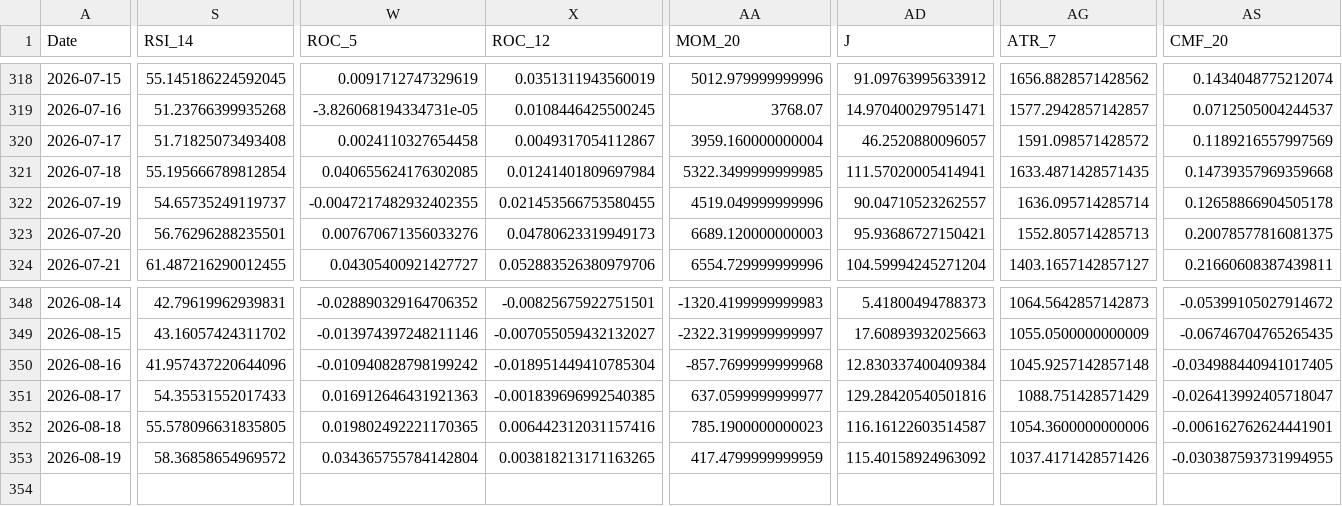
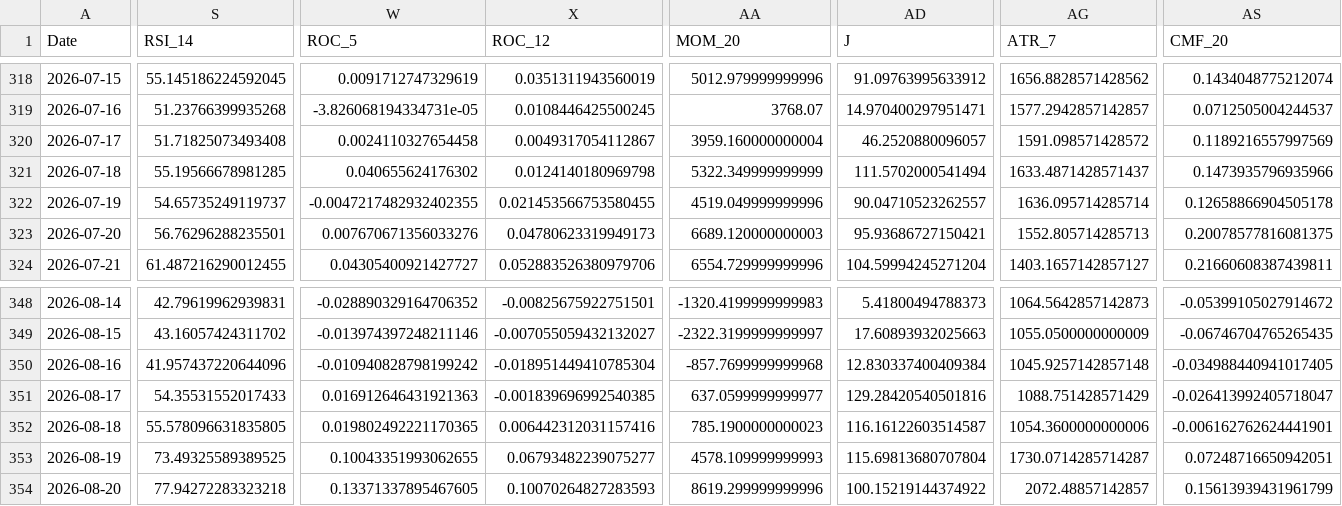
Before and after one commit to JintaoLiuorJoey/coinbase-ohlcv-data, a CSV file: data/BTC_aggregated.csv, drawn as a sheet; only a part is shown, gaps mark what is left out; rows hold the shown columns only; the diff covers the shown part only; the diff names each change by its address in the sheet, - before the commit and + after, or states it on an @@ line.

```diff
--- a/data/BTC_aggregated.csv
+++ b/data/BTC_aggregated.csv
-S321 (RSI_14): 55.195666789812854
+S321 (RSI_14): 55.19566678981285
-W321 (ROC_5): 0.040655624176302085
+W321 (ROC_5): 0.040655624176302
-X321 (ROC_12): 0.01241401809697984
+X321 (ROC_12): 0.0124140180969798
-AA321 (MOM_20): 5322.3499999999985
+AA321 (MOM_20): 5322.349999999999
-AD321 (J): 111.57020005414941
+AD321 (J): 111.5702000541494
-AG321 (ATR_7): 1633.4871428571435
+AG321 (ATR_7): 1633.4871428571437
-AS321 (CMF_20): 0.14739357969359668
+AS321 (CMF_20): 0.1473935796935966
-S353 (RSI_14): 58.36858654969572
+S353 (RSI_14): 73.49325589389525
-W353 (ROC_5): 0.034365755784142804
+W353 (ROC_5): 0.10043351993062655
-X353 (ROC_12): 0.003818213171163265
+X353 (ROC_12): 0.06793482239075277
-AA353 (MOM_20): 417.4799999999959
+AA353 (MOM_20): 4578.109999999993
-AD353 (J): 115.40158924963092
+AD353 (J): 115.69813680707804
-AG353 (ATR_7): 1037.4171428571426
+AG353 (ATR_7): 1730.0714285714287
-AS353 (CMF_20): -0.030387593731994955
+AS353 (CMF_20): 0.07248716650942051
+row 354: 2026-08-20 | 77.94272283323218 | 0.13371337895467605 | 0.10070264827283593 | 8619.299999999996 | 100.15219144374922 | 2072.48857142857 | 0.15613939431961799
```
Also changed, not shown: 32 edited cells elsewhere in this file, data/ETH_aggregated.csv, data/XRP_aggregated.csv.
